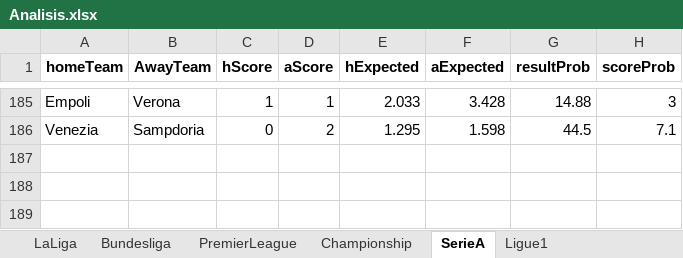
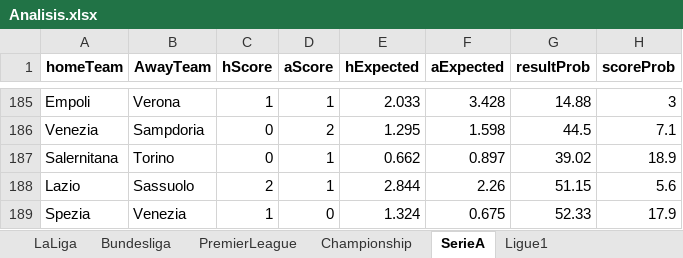
Before and after one commit to sewcio543/predictions, an Excel workbook: Analisis.xlsx, sheet SerieA, drawn as a sheet; only a part is shown, gaps mark what is left out; values as stored, in another font and other column widths than the file's, no borders; the diff names each change by its address in the sheet, - before the commit and + after, or states it on an @@ line.

```diff
--- a/Analisis.xlsx (sheet SerieA)
+++ b/Analisis.xlsx (sheet SerieA)
+row 187: Salernitana | Torino | 0 | 1 | 0.662 | 0.897 | 39.02 | 18.9
+row 188: Lazio | Sassuolo | 2 | 1 | 2.844 | 2.26 | 51.15 | 5.6
+row 189: Spezia | Venezia | 1 | 0 | 1.324 | 0.675 | 52.33 | 17.9
```
Also changed, not shown: sheet Bundesliga, sheet Championship, sheet PremierLeague, sheet LaLiga, sheet Ligue1, database.xlsx, 14 other files.
